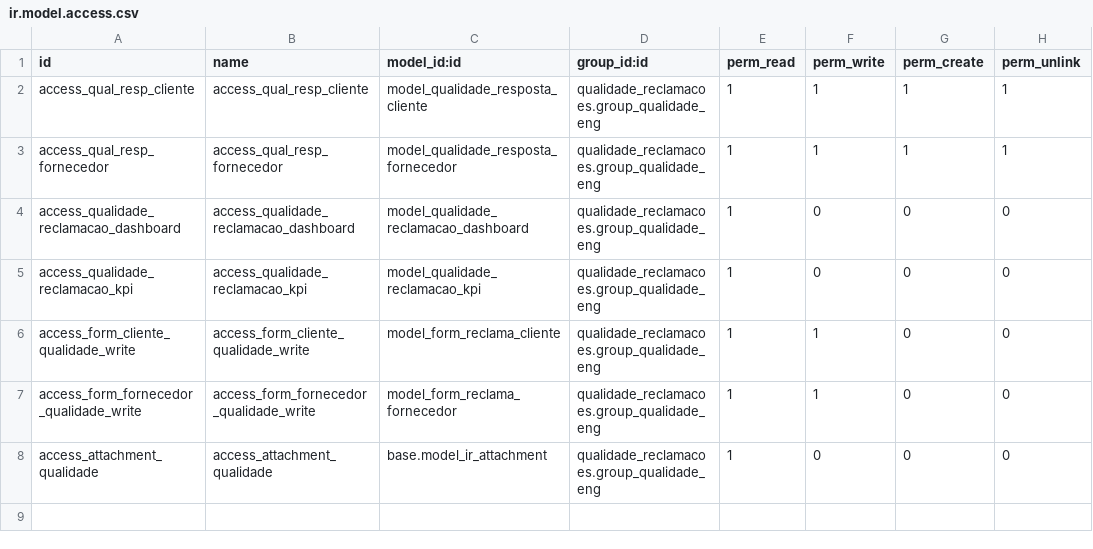
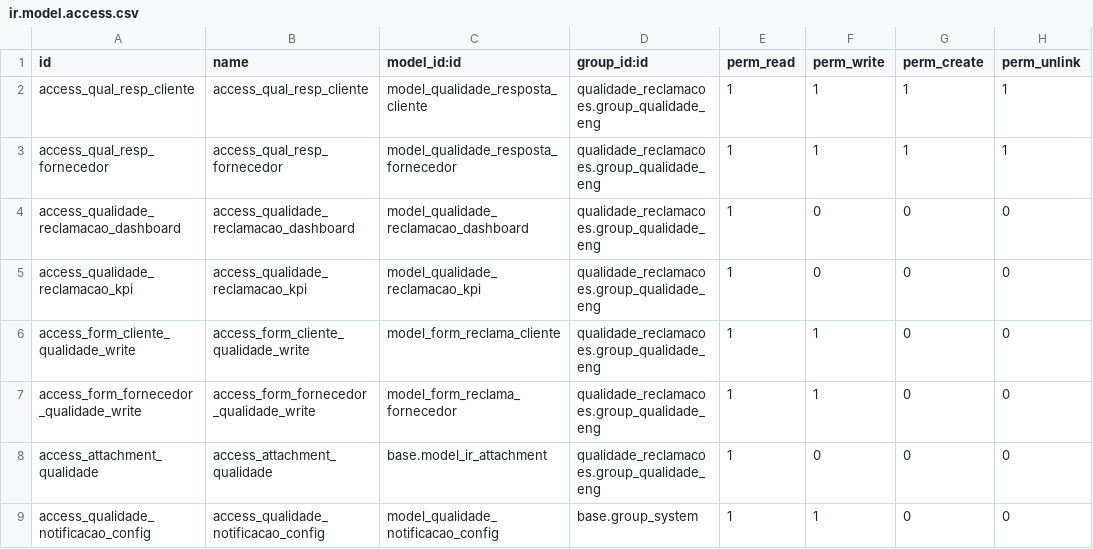
Before and after one commit to ricardonunesg/odoo, a CSV file: extra-addons/qualidade_reclamacoes/security/ir.model.access.csv, drawn as a sheet.

```diff
--- a/extra-addons/qualidade_reclamacoes/security/ir.model.access.csv
+++ b/extra-addons/qualidade_reclamacoes/security/ir.model.access.csv
@@ -8 +8,2 @@ access_form_fornecedor_qualidade_write,access_form_fornecedor_qualidade_write,mo
 access_attachment_qualidade,access_attachment_qualidade,base.model_ir_attachment,qualidade_reclamacoes.group_qualidade_eng,1,0,0,0
+access_qualidade_notificacao_config,access_qualidade_notificacao_config,model_qualidade_notificacao_config,base.group_system,1,1,0,0
```
Also changed, not shown: 10 other files.
